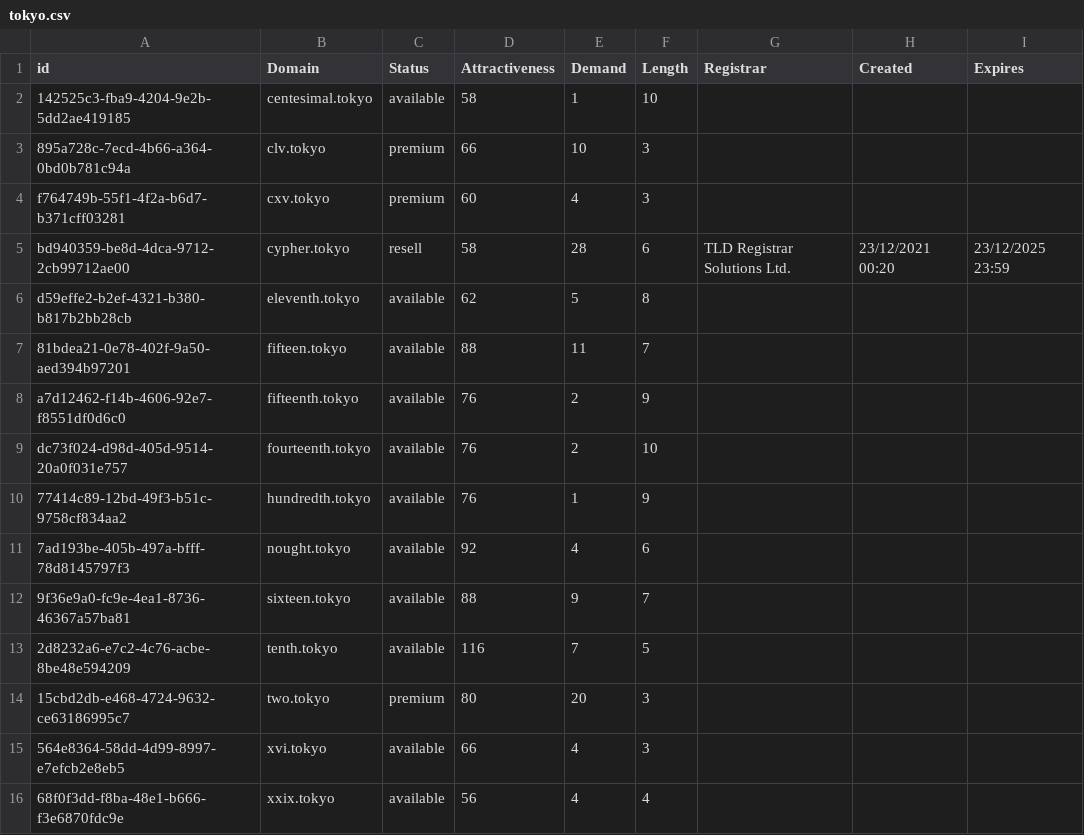
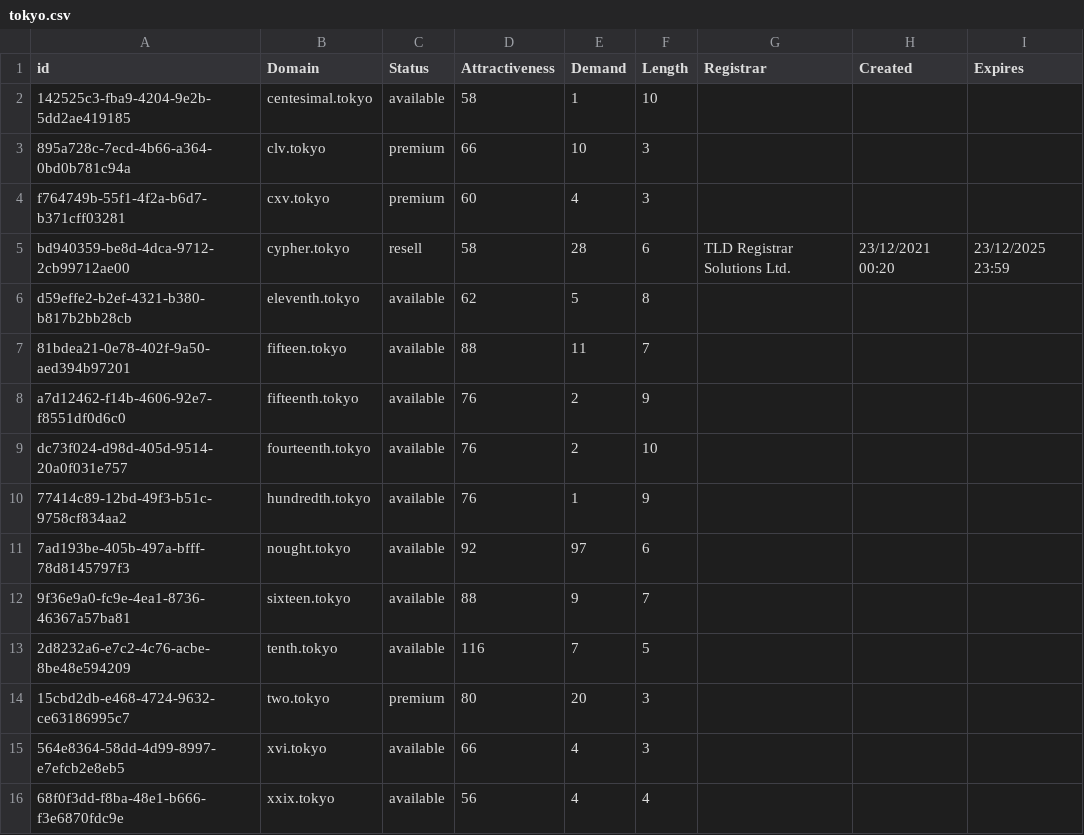
Before and after one commit to UniqueDomains/tokyo-oneword-domains, a CSV file: tokyo.csv, drawn as a sheet.

Commit message:
Domains update

```diff
--- a/tokyo.csv
+++ b/tokyo.csv
@@ -10,3 +10,3 @@ dc73f024-d98d-405d-9514-20a0f031e757,fourteenth.tokyo,available,76,2,10,,,
 77414c89-12bd-49f3-b51c-9758cf834aa2,hundredth.tokyo,available,76,1,9,,,
-7ad193be-405b-497a-bfff-78d8145797f3,nought.tokyo,available,92,4,6,,,
+7ad193be-405b-497a-bfff-78d8145797f3,nought.tokyo,available,92,97,6,,,
 9f36e9a0-fc9e-4ea1-8736-46367a57ba81,sixteen.tokyo,available,88,9,7,,,
```
Also changed, not shown: 2 other files.
